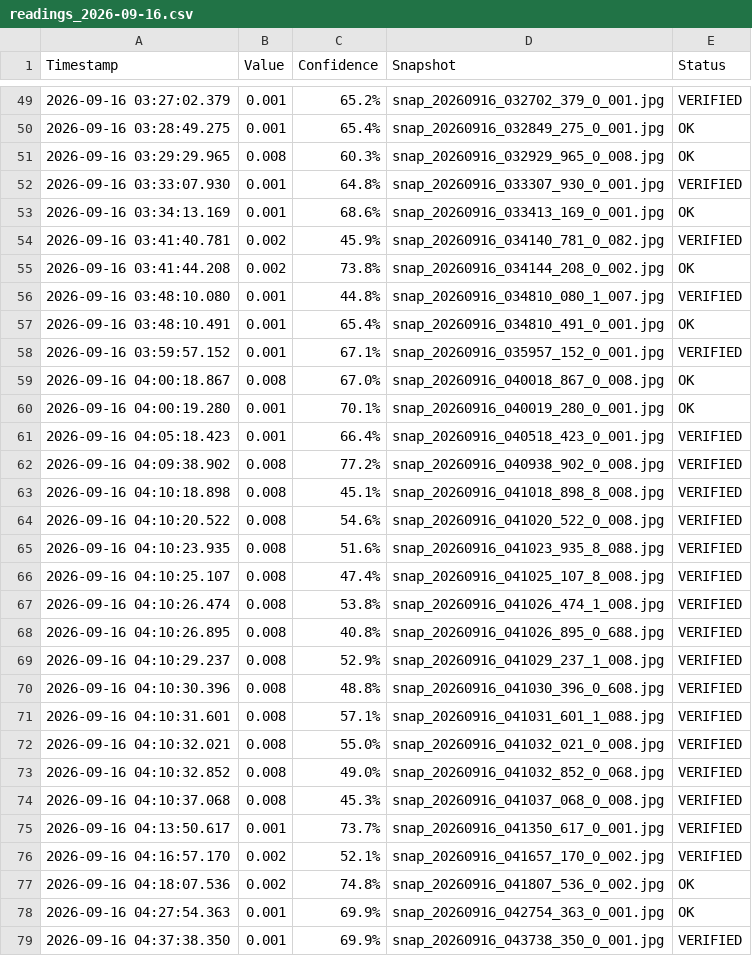
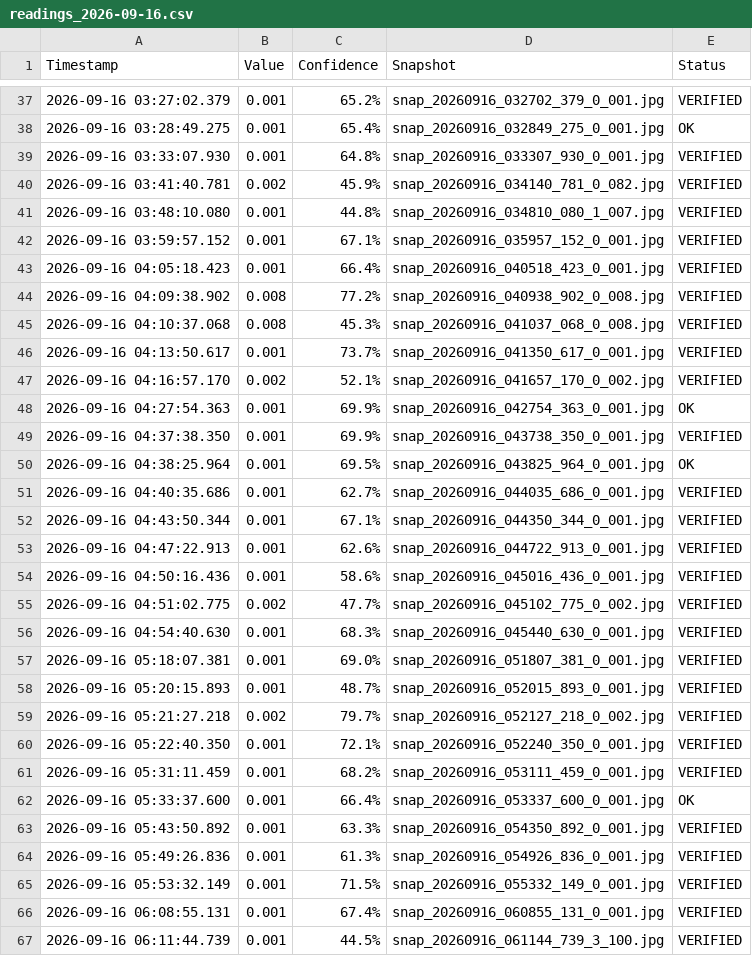
Before and after one commit to tuyenhv142/recognitionDataFromCamera, a CSV file: data/readings_2026-09-16.csv, drawn as a sheet; only a part is shown, gaps mark what is left out; the shorter side is filled out with more unchanged rows; the diff covers the shown part only; the diff names each change by its address in the sheet, - before the commit and + after, or states it on an @@ line.

```diff
--- a/data/readings_2026-09-16.csv
+++ b/data/readings_2026-09-16.csv
-row 51: 2026-09-16 03:29:29.965 | 0.008 | 60.3% | snap_20260916_032929_965_0_008.jpg | OK
-row 53: 2026-09-16 03:34:13.169 | 0.001 | 68.6% | snap_20260916_033413_169_0_001.jpg | OK
-row 55: 2026-09-16 03:41:44.208 | 0.002 | 73.8% | snap_20260916_034144_208_0_002.jpg | OK
-row 57: 2026-09-16 03:48:10.491 | 0.001 | 65.4% | snap_20260916_034810_491_0_001.jpg | OK
-row 59: 2026-09-16 04:00:18.867 | 0.008 | 67.0% | snap_20260916_040018_867_0_008.jpg | OK
-row 60: 2026-09-16 04:00:19.280 | 0.001 | 70.1% | snap_20260916_040019_280_0_001.jpg | OK
-row 63: 2026-09-16 04:10:18.898 | 0.008 | 45.1% | snap_20260916_041018_898_8_008.jpg | VERIFIED
-row 64: 2026-09-16 04:10:20.522 | 0.008 | 54.6% | snap_20260916_041020_522_0_008.jpg | VERIFIED
-row 65: 2026-09-16 04:10:23.935 | 0.008 | 51.6% | snap_20260916_041023_935_8_088.jpg | VERIFIED
-row 66: 2026-09-16 04:10:25.107 | 0.008 | 47.4% | snap_20260916_041025_107_8_008.jpg | VERIFIED
-row 67: 2026-09-16 04:10:26.474 | 0.008 | 53.8% | snap_20260916_041026_474_1_008.jpg | VERIFIED
-row 68: 2026-09-16 04:10:26.895 | 0.008 | 40.8% | snap_20260916_041026_895_0_688.jpg | VERIFIED
-row 69: 2026-09-16 04:10:29.237 | 0.008 | 52.9% | snap_20260916_041029_237_1_008.jpg | VERIFIED
-row 70: 2026-09-16 04:10:30.396 | 0.008 | 48.8% | snap_20260916_041030_396_0_608.jpg | VERIFIED
-row 71: 2026-09-16 04:10:31.601 | 0.008 | 57.1% | snap_20260916_041031_601_1_088.jpg | VERIFIED
-row 72: 2026-09-16 04:10:32.021 | 0.008 | 55.0% | snap_20260916_041032_021_0_008.jpg | VERIFIED
-row 73: 2026-09-16 04:10:32.852 | 0.008 | 49.0% | snap_20260916_041032_852_0_068.jpg | VERIFIED
-row 77: 2026-09-16 04:18:07.536 | 0.002 | 74.8% | snap_20260916_041807_536_0_002.jpg | OK
```
Also changed, not shown: 13 removed rows and 3 edited cells elsewhere in this file, 2 other files.
